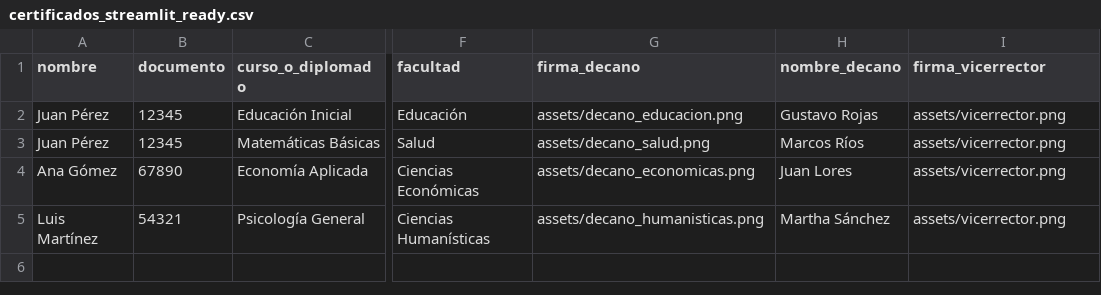
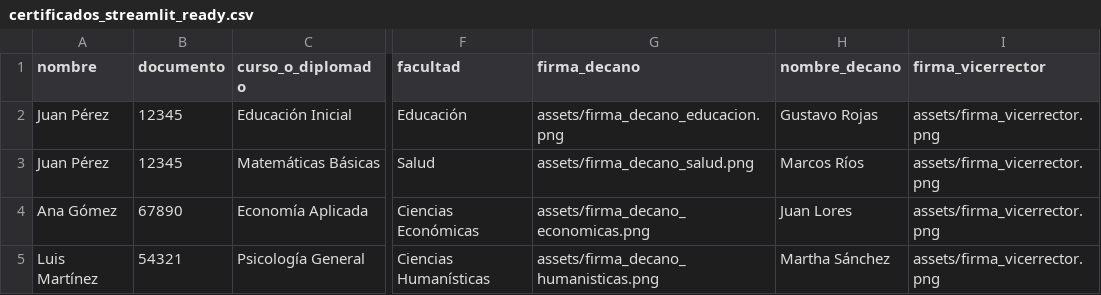
Before and after one commit to harlysrivasp-png/Proyecto_Certificados, a CSV file: data/certificados_streamlit_ready.csv, drawn as a sheet; only a part is shown, gaps mark what is left out; the diff names each change by its address in the sheet, - before the commit and + after, or states it on an @@ line.

Commit message:
Update app

```diff
--- a/data/certificados_streamlit_ready.csv
+++ b/data/certificados_streamlit_ready.csv
-G2 (firma_decano): assets/decano_educacion.png
+G2 (firma_decano): assets/firma_decano_educacion.png
-I2:I5 (firma_vicerrector): assets/vicerrector.png
+I2:I5 (firma_vicerrector): assets/firma_vicerrector.png
-G3 (firma_decano): assets/decano_salud.png
+G3 (firma_decano): assets/firma_decano_salud.png
-G4 (firma_decano): assets/decano_economicas.png
+G4 (firma_decano): assets/firma_decano_economicas.png
-G5 (firma_decano): assets/decano_humanisticas.png
+G5 (firma_decano): assets/firma_decano_humanisticas.png
```
